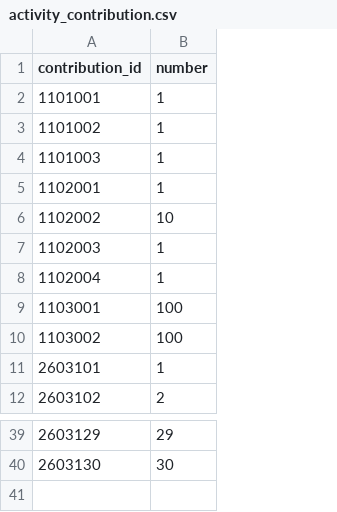
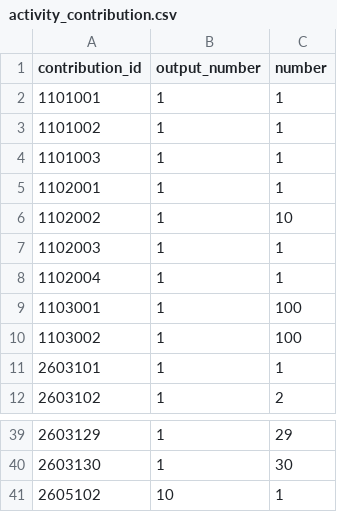
Before and after one commit to kspine/solution_pk, a CSV file: etc/poseidon/empery_center_data/activity_contribution.csv, drawn as a sheet; only a part is shown, gaps mark what is left out; the diff names each change by its address in the sheet, - before the commit and + after, or states it on an @@ line.

```diff
--- a/etc/poseidon/empery_center_data/activity_contribution.csv
+++ b/etc/poseidon/empery_center_data/activity_contribution.csv
+column B (output_number), rows 2-12: all 1; rows 39-40: 1 | 1
+row 41: 2605102 | 10 | 1
```
Also changed, not shown: etc/poseidon/empery_center_data/activity_task.csv, etc/poseidon/empery_center_data/castle_block.csv, 5 other files.
